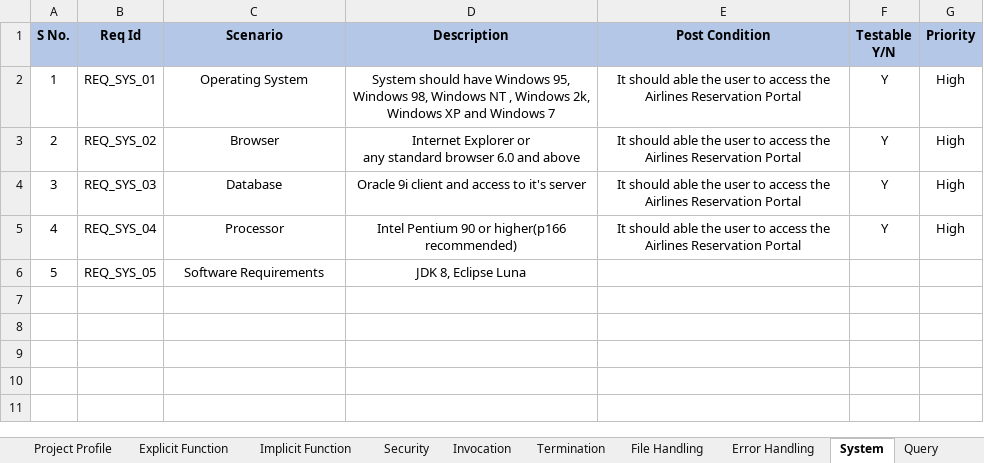
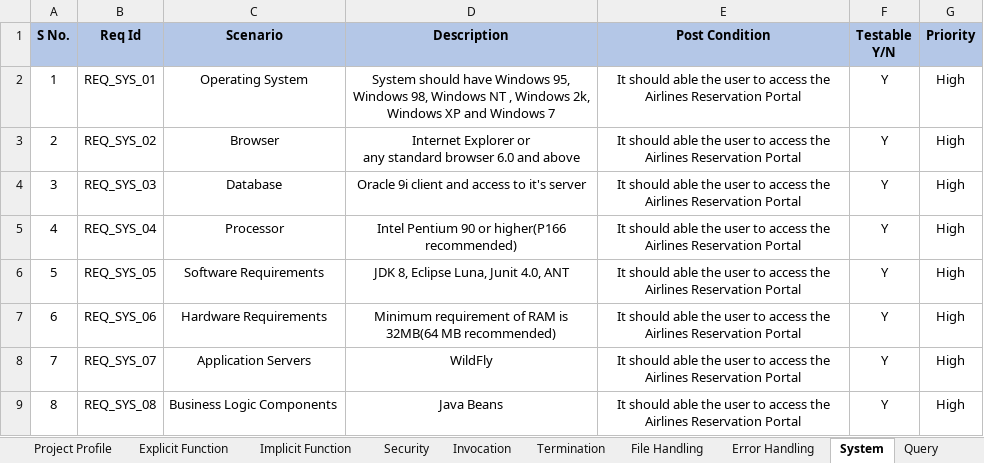
Before and after one commit to KvsGanesh/mini-project, an Excel workbook: RVFD Project.xlsx, sheet System, drawn as a sheet; values as stored, in another font and other column widths than the file's, no borders; the diff names each change by its address in the sheet, - before the commit and + after, or states it on an @@ line.

```diff
--- a/RVFD Project.xlsx (sheet System)
+++ b/RVFD Project.xlsx (sheet System)
-D5 (Description): Intel Pentium 90 or higher(p166 recommended)
+D5 (Description): Intel Pentium 90 or higher(P166 recommended)
-D6 (Description): JDK 8, Eclipse Luna
+D6 (Description): JDK 8, Eclipse Luna, Junit 4.0, ANT
-E6 (Post Condition): (empty)
+E6 (Post Condition): It should able the user to access the Airlines Reservation Portal
-F6 (Testable Y/N): (empty)
+F6 (Testable Y/N): Y
-G6 (Priority): (empty)
+G6 (Priority): High
+row 7: 6 | REQ_SYS_06 | Hardware Requirements | Minimum requirement of RAM is 32MB(64 MB recommended) | It should able the user to access the Airlines Reservation Portal | Y | High
+row 8: 7 | REQ_SYS_07 | Application Servers | WildFly | It should able the user to access the Airlines Reservation Portal | Y | High
+row 9: 8 | REQ_SYS_08 | Business Logic Components | Java Beans | It should able the user to access the Airlines Reservation Portal | Y | High
```
Also changed, not shown: sheet Error Handling, sheet Security, sheet Explicit Function, sheet Implicit Function, sheet Termination, sheet Query, 2 more sheets.
